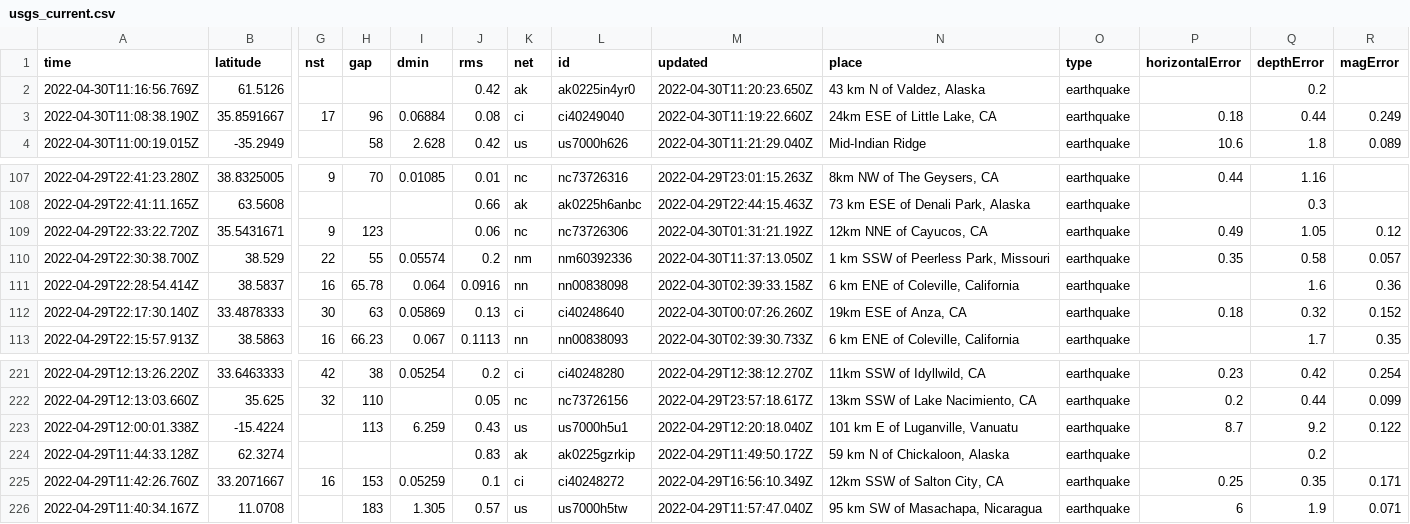
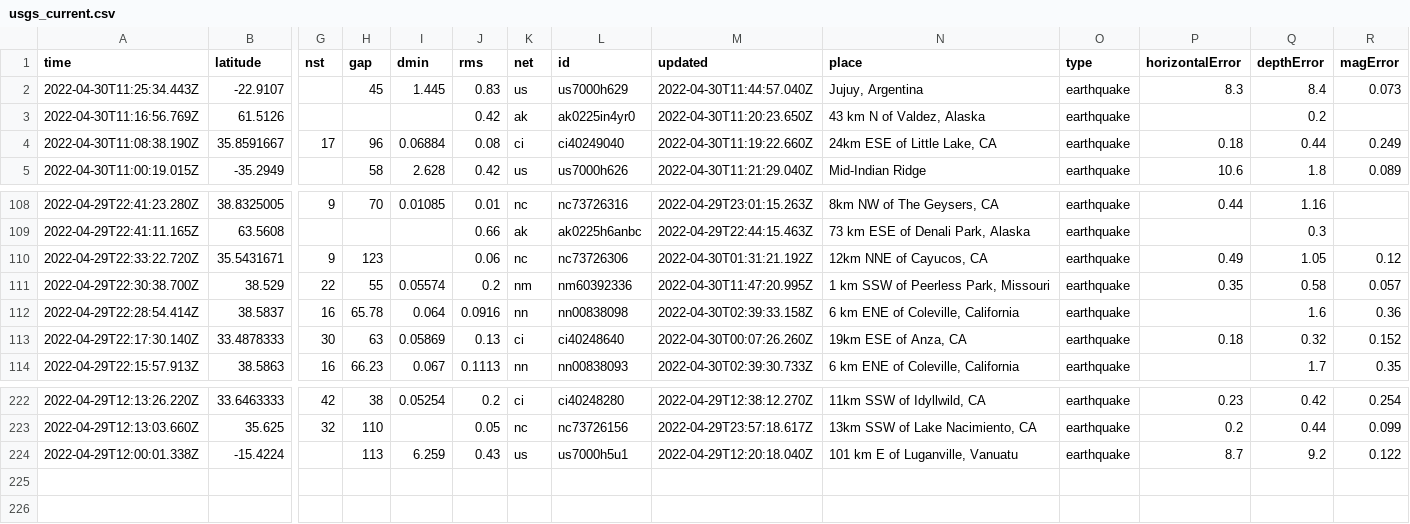
Before and after one commit to melfronczek/my-data-robot, a CSV file: usgs_current.csv, drawn as a sheet; only a part is shown, gaps mark what is left out; removed rows and columns are numbered as before the commit, all else as after; rows hold the shown columns only; the diff names each change by its address in the sheet, - before the commit and + after, or states it on an @@ line.

```diff
--- a/usgs_current.csv
+++ b/usgs_current.csv
+row 2: 2022-04-30T11:25:34.443Z | -22.9107 |  | 45 | 1.445 | 0.83 | us | us7000h629 | 2022-04-30T11:44:57.040Z | Jujuy, Argentina | earthquake | 8.3 | 8.4 | 0.073
-M111 (updated): 2022-04-30T11:37:13.050Z
+M111 (updated): 2022-04-30T11:47:20.995Z
-row 224: 2022-04-29T11:44:33.128Z | 62.3274 |  |  |  | 0.83 | ak | ak0225gzrkip | 2022-04-29T11:49:50.172Z | 59 km N of Chickaloon, Alaska | earthquake |  | 0.2
-row 225: 2022-04-29T11:42:26.760Z | 33.2071667 | 16 | 153 | 0.05259 | 0.1 | ci | ci40248272 | 2022-04-29T16:56:10.349Z | 12km SSW of Salton City, CA | earthquake | 0.25 | 0.35 | 0.171
-row 226: 2022-04-29T11:40:34.167Z | 11.0708 |  | 183 | 1.305 | 0.57 | us | us7000h5tw | 2022-04-29T11:57:47.040Z | 95 km SW of Masachapa, Nicaragua | earthquake | 6 | 1.9 | 0.071
```
